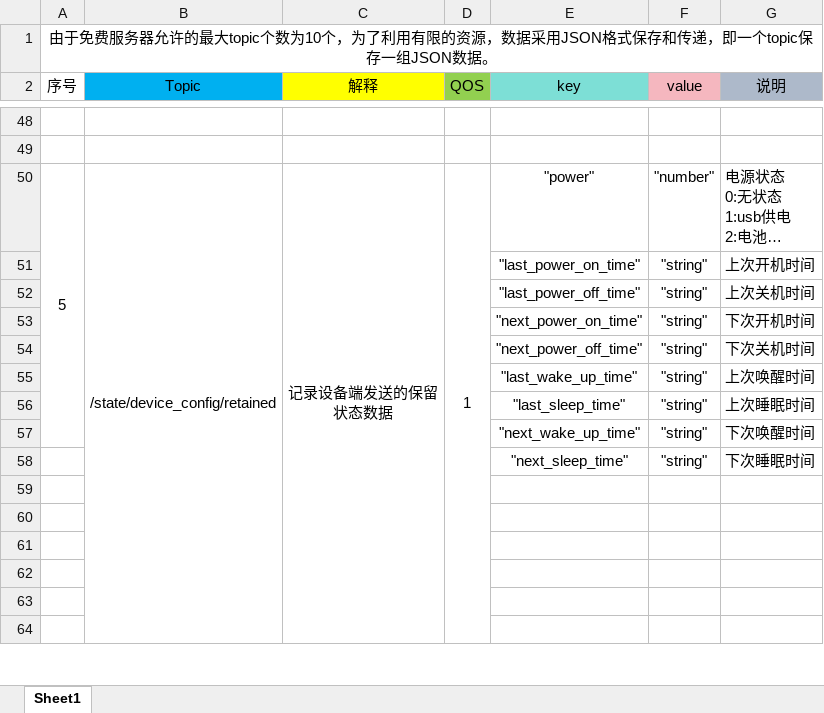
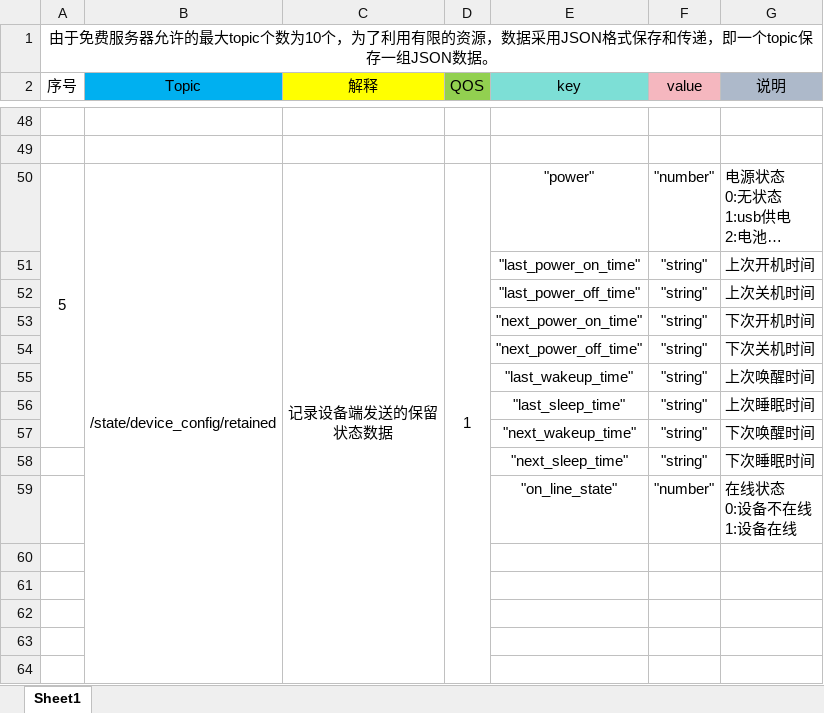
Before and after one commit to Magiclxw/Sparrow, an Excel workbook: doc/mqtt通信topic.xlsx, sheet Sheet1, drawn as a sheet; only a part is shown, gaps mark what is left out; long unchanged cells end in …; values as stored, in another font and other column widths than the file's, no borders; ↵ is a line break in a cell; the diff names each change by its address in the sheet, - before the commit and + after, or states it on an @@ line.

```diff
--- a/doc/mqtt通信topic.xlsx (sheet Sheet1)
+++ b/doc/mqtt通信topic.xlsx (sheet Sheet1)
-E55 (key): "last_wake_up_time"
+E55 (key): "last_wakeup_time"
-E57 (key): "next_wake_up_time"
+E57 (key): "next_wakeup_time"
-row 59: (empty)
+row 59:  |  |  |  | "on_line_state" | "number" | 在线状态 ↵ 0:设备不在线 ↵ 1:设备在线
```
Also changed, not shown: 46 other files.
